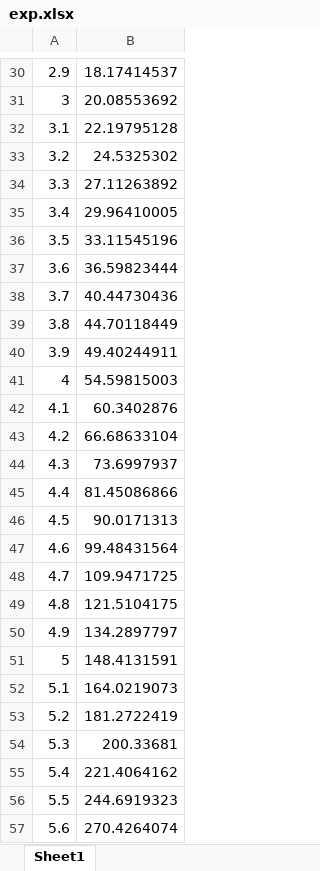
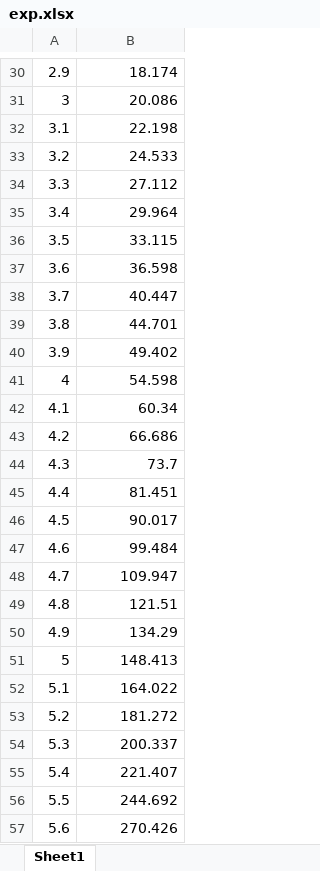
Before and after one commit to AmirMadankan/Ch01_HW01, an Excel workbook: files/exp.xlsx, sheet Sheet1, drawn as a sheet; only a part is shown, gaps mark what is left out; values as stored, in another font and other column widths than the file's, no borders; the diff covers the shown part only; the diff names each change by its address in the sheet, - before the commit and + after, or states it on an @@ line.

```diff
--- a/files/exp.xlsx (sheet Sheet1)
+++ b/files/exp.xlsx (sheet Sheet1)
-B30: 18.17414537
+B30: 18.174
-B31: 20.08553692
+B31: 20.086
-B32: 22.19795128
+B32: 22.198
-B33: 24.5325302
+B33: 24.533
-B34: 27.11263892
+B34: 27.112
-B35: 29.96410005
+B35: 29.964
-B36: 33.11545196
+B36: 33.115
-B37: 36.59823444
+B37: 36.598
-B38: 40.44730436
+B38: 40.447
-B39: 44.70118449
+B39: 44.701
-B40: 49.40244911
+B40: 49.402
-B41: 54.59815003
+B41: 54.598
-B42: 60.3402876
+B42: 60.34
-B43: 66.68633104
+B43: 66.686
-B44: 73.6997937
+B44: 73.7
-B45: 81.45086866
+B45: 81.451
-B46: 90.0171313
+B46: 90.017
-B47: 99.48431564
+B47: 99.484
-B48: 109.9471725
+B48: 109.947
-B49: 121.5104175
+B49: 121.51
-B50: 134.2897797
+B50: 134.29
-B51: 148.4131591
+B51: 148.413
-B52: 164.0219073
+B52: 164.022
-B53: 181.2722419
+B53: 181.272
-B54: 200.33681
+B54: 200.337
-B55: 221.4064162
+B55: 221.407
-B56: 244.6919323
+B56: 244.692
-B57: 270.4264074
+B57: 270.426
```
Also changed, not shown: 31 edited cells elsewhere in this sheet, formulas that keep their value, 1 other file.
